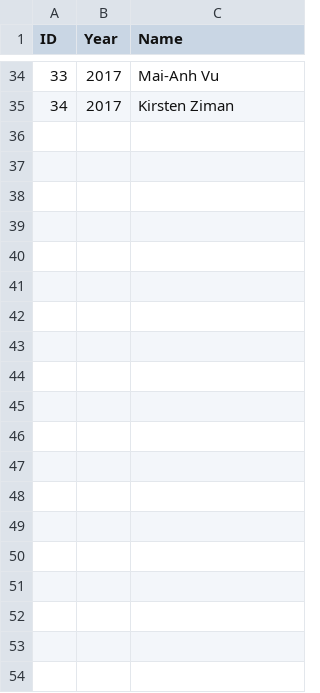
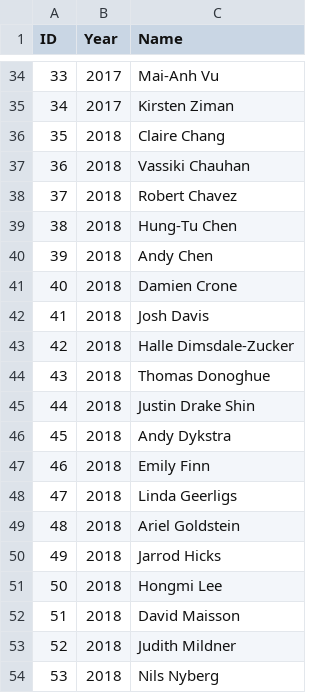
Before and after one commit to Summer-MIND/Summer-MIND.github.io, a CSV file: _data/participants.csv, drawn as a sheet; only a part is shown, gaps mark what is left out; the diff covers the shown part only.

Commit message:
updated 2018 participants and photo

```diff
--- a/_data/participants.csv
+++ b/_data/participants.csv
@@ -35 +35,20 @@
 34,2017,Kirsten Ziman
+35,2018,Claire Chang
+36,2018,Vassiki Chauhan
+37,2018,Robert Chavez
+38,2018,Hung-Tu Chen
+39,2018,Andy Chen
+40,2018,Damien Crone
+41,2018,Josh Davis
+42,2018,Halle Dimsdale-Zucker
+43,2018,Thomas Donoghue
+44,2018,Justin Drake Shin
+45,2018,Andy Dykstra
+46,2018,Emily Finn
+47,2018,Linda Geerligs
+48,2018,Ariel Goldstein
+49,2018,Jarrod Hicks
+50,2018,Hongmi Lee
+51,2018,David Maisson
+52,2018,Judith Mildner
+53,2018,Nils Nyberg
```
Also changed, not shown: 13 added rows elsewhere in this file, 2 other files.
